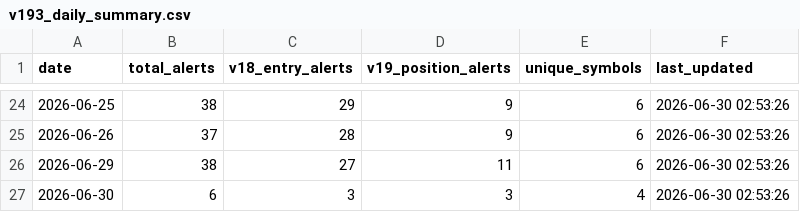
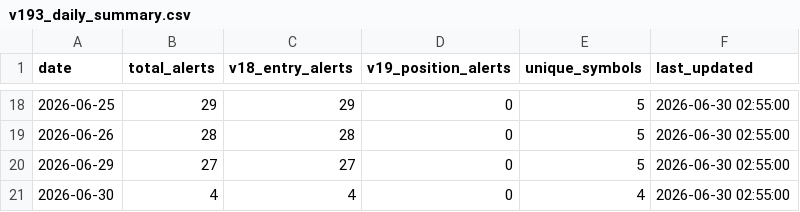
Before and after one commit to tothanhhai02090286-rgb/trading-bot-vn, a CSV file: tracker_output/v193_daily_summary.csv, drawn as a sheet; only a part is shown, gaps mark what is left out; the diff covers the shown part only.

Commit message:
V19.3.1 journal sync: update daily summary

```diff
--- a/tracker_output/v193_daily_summary.csv
+++ b/tracker_output/v193_daily_summary.csv
@@ -24,4 +18,4 @@
-2026-06-25,38,29,9,6,2026-06-30 02:53:26
-2026-06-26,37,28,9,6,2026-06-30 02:53:26
-2026-06-29,38,27,11,6,2026-06-30 02:53:26
-2026-06-30,6,3,3,4,2026-06-30 02:53:26
+2026-06-25,29,29,0,5,2026-06-30 02:55:00
+2026-06-26,28,28,0,5,2026-06-30 02:55:00
+2026-06-29,27,27,0,5,2026-06-30 02:55:00
+2026-06-30,4,4,0,4,2026-06-30 02:55:00
```
Also changed, not shown: 6 removed rows and 64 edited cells elsewhere in this file.
